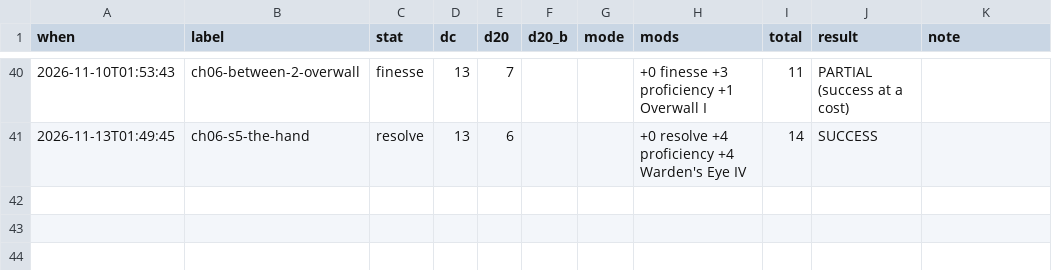
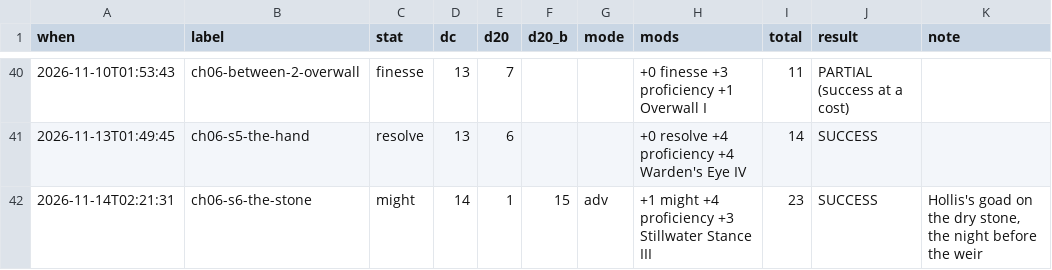
Before and after one commit to bro2jo/leyenda, a CSV file: saga/state/rolls.csv, drawn as a sheet; only a part is shown, gaps mark what is left out; the diff names each change by its address in the sheet, - before the commit and + after, or states it on an @@ line.

```diff
--- a/saga/state/rolls.csv
+++ b/saga/state/rolls.csv
+row 42: 2026-11-14T02:21:31 | ch06-s6-the-stone | might | 14 | 1 | 15 | adv | +1 might +4 proficiency +3 Stillwater Stance III | 23 | SUCCESS | Hollis's goad on the dry stone, the night before the weir
```
Also changed, not shown: engine/deeds.csv, real/logs/daily_log.csv, 31 other files.
